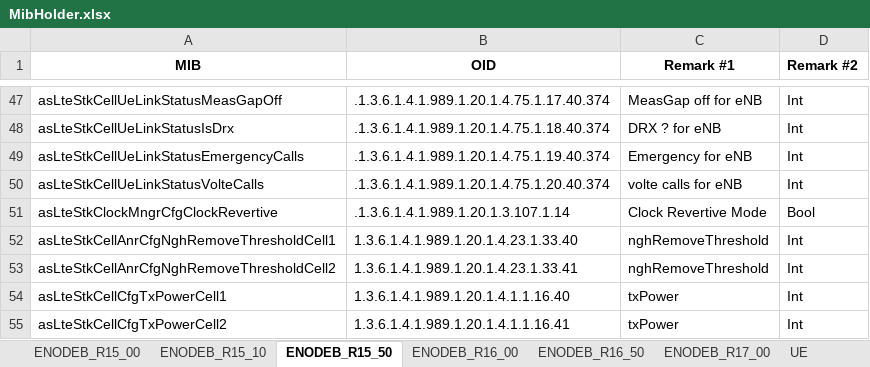
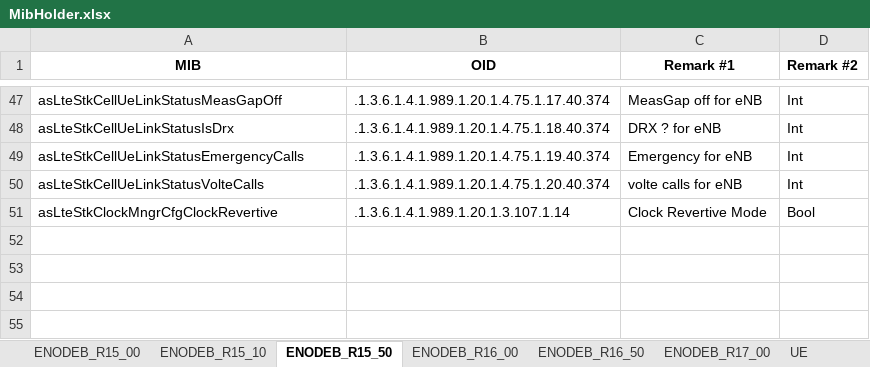
Before and after one commit to airspansvg/Testspan_Runners, an Excel workbook: src/main/resources/SNMP/MibHolder.xlsx, sheet ENODEB_R15_50, drawn as a sheet; only a part is shown, gaps mark what is left out; values as stored, in another font and other column widths than the file's, no borders; the diff names each change by its address in the sheet, - before the commit and + after, or states it on an @@ line.

```diff
--- a/src/main/resources/SNMP/MibHolder.xlsx (sheet ENODEB_R15_50)
+++ b/src/main/resources/SNMP/MibHolder.xlsx (sheet ENODEB_R15_50)
-row 52: asLteStkCellAnrCfgNghRemoveThresholdCell1 | 1.3.6.1.4.1.989.1.20.1.4.23.1.33.40 | nghRemoveThreshold | Int
-row 53: asLteStkCellAnrCfgNghRemoveThresholdCell2 | 1.3.6.1.4.1.989.1.20.1.4.23.1.33.41 | nghRemoveThreshold | Int
-row 54: asLteStkCellCfgTxPowerCell1 | 1.3.6.1.4.1.989.1.20.1.4.1.1.16.40 | txPower | Int
-row 55: asLteStkCellCfgTxPowerCell2 | 1.3.6.1.4.1.989.1.20.1.4.1.1.16.41 | txPower | Int
```
Also changed, not shown: sheet ENODEB_R15_00, sheet ENODEB_R16_50, sheet UE, sheet ENODEB_R17_00, sheet ENODEB_R16_00, sheet ENODEB_R15_10.
